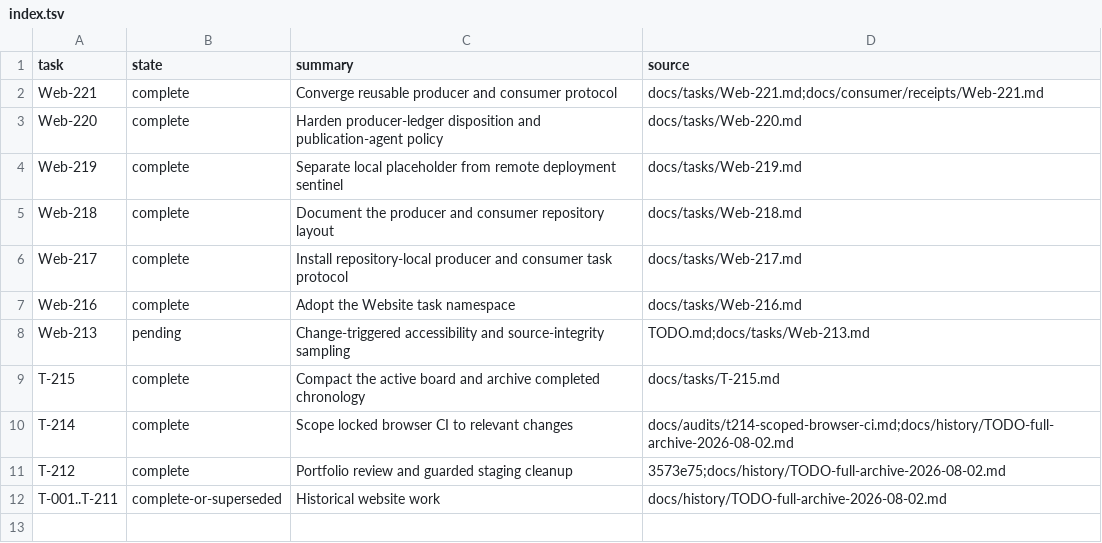
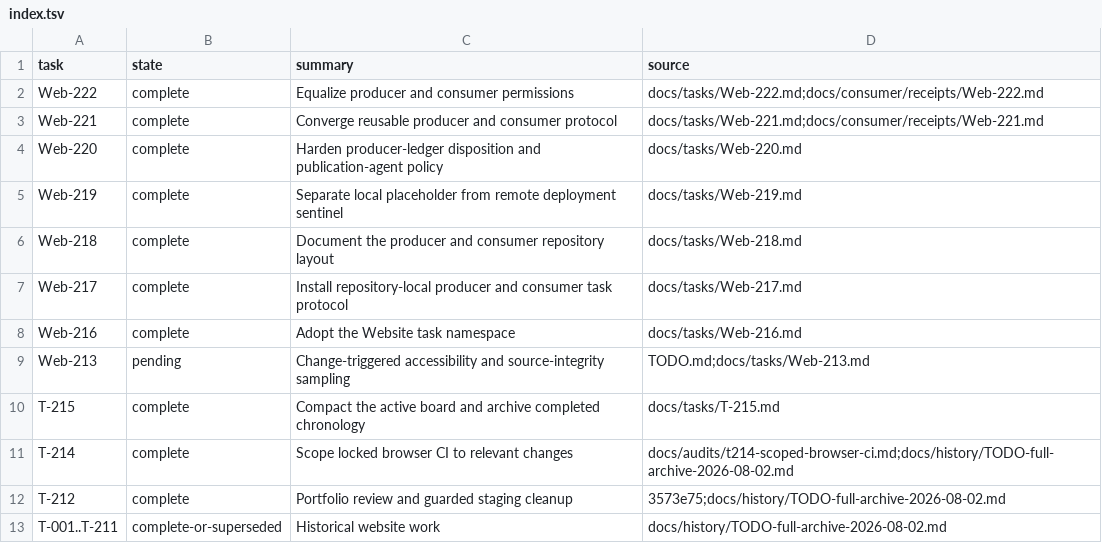
Before and after one commit to rioyokotalab/website, a TSV file: docs/tasks/index.tsv, drawn as a sheet; the diff names each change by its address in the sheet, - before the commit and + after, or states it on an @@ line.

Commit message:
Implement equal producer and consumer permissions (#60)
Co-authored-by: Rio Yokota <rioyokota@rio.scrc.iir.isct.ac.jp>

```diff
--- a/docs/tasks/index.tsv
+++ b/docs/tasks/index.tsv
+row 2: Web-222 | complete | Equalize producer and consumer permissions | docs/tasks/Web-222.md;docs/consumer/receipts/Web-222.md
```
Also changed, not shown: docs/producer/index.tsv, 12 other files.
